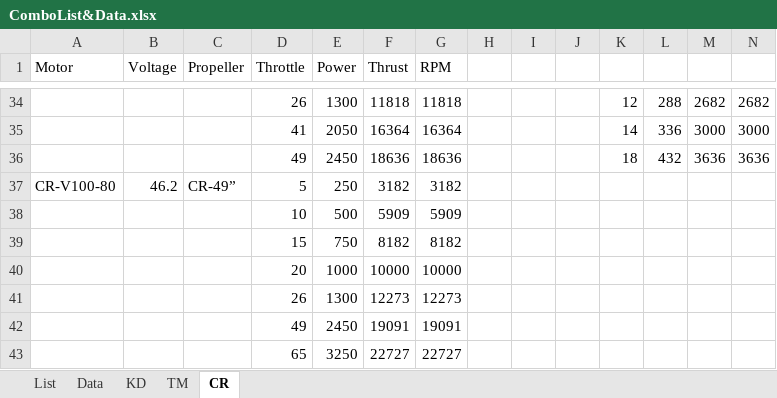
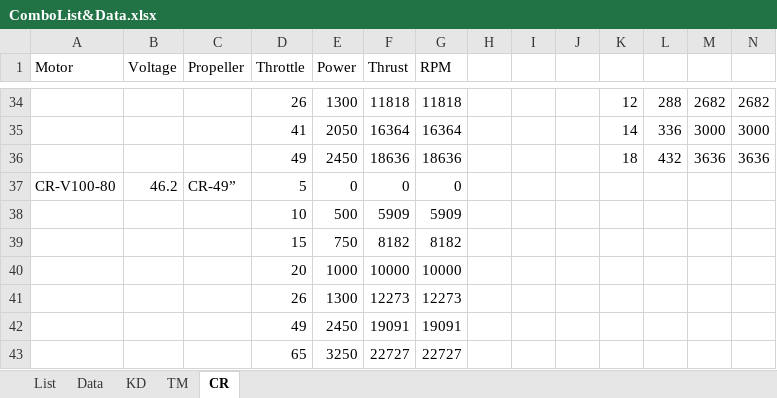
Before and after one commit to natetoombs/Multirotor-Sizing-Methodology, an Excel workbook: Lists/ComboList&Data.xlsx, sheet CR, drawn as a sheet; only a part is shown, gaps mark what is left out; values as stored, in another font and other column widths than the file's, no borders; the diff covers the shown part only; the diff names each change by its address in the sheet, - before the commit and + after, or states it on an @@ line.

```diff
--- a/Lists/ComboList&Data.xlsx (sheet CR)
+++ b/Lists/ComboList&Data.xlsx (sheet CR)
-E37 (Power): 250
+E37 (Power): 0
-F37 (Thrust): 3182
+F37 (Thrust): 0
-G37 (RPM): 3182
+G37 (RPM): 0
```
Also changed, not shown: 15 edited cells elsewhere in this sheet, sheet KD, sheet List, sheet TM, 11 other files.
